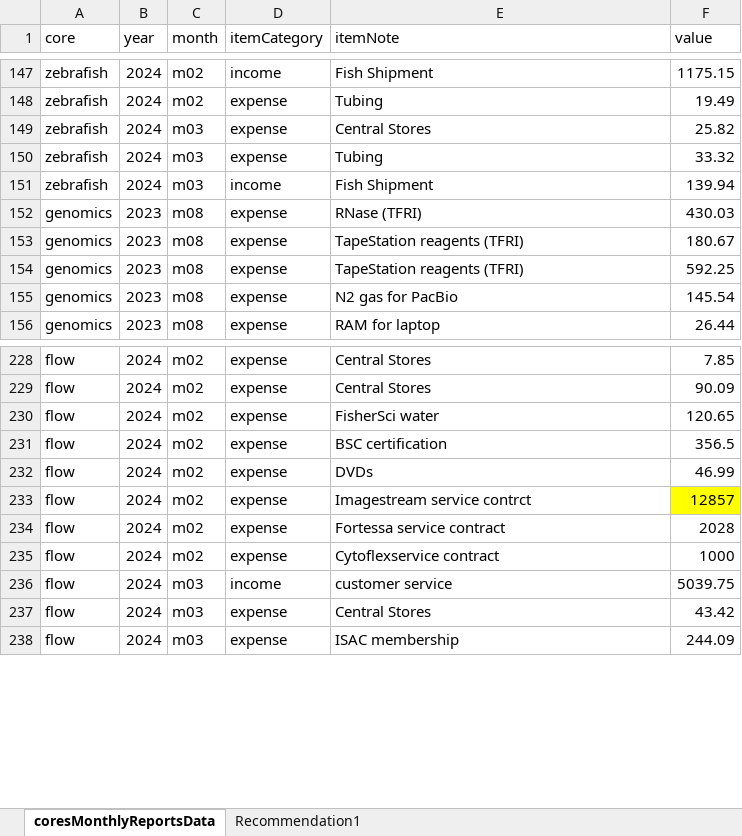
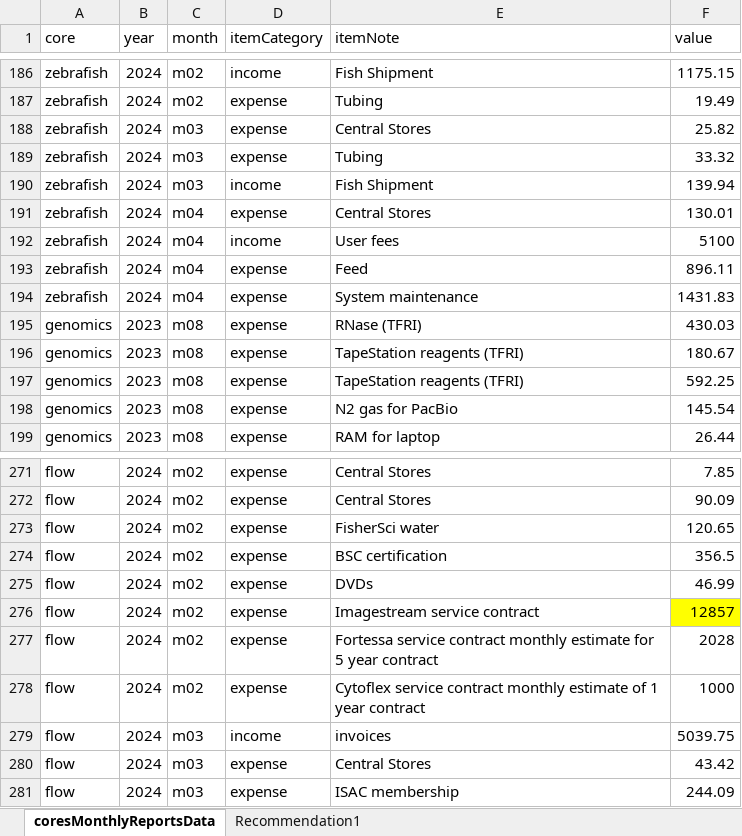
Before and after one commit to bmsCoreFacility/coresReports, an Excel workbook: coresMonthlyReportsData.xlsx, sheet coresMonthlyReportsData, drawn as a sheet; only a part is shown, gaps mark what is left out; values as stored, in another font and other column widths than the file's, no borders; addresses are those after the commit; the diff covers the shown part only; the diff names each change by its address in the sheet, - before the commit and + after, or states it on an @@ line.

```diff
--- a/coresMonthlyReportsData.xlsx (sheet coresMonthlyReportsData)
+++ b/coresMonthlyReportsData.xlsx (sheet coresMonthlyReportsData)
+row 191: zebrafish | 2024 | m04 | expense | Central Stores | 130.01
+row 192: zebrafish | 2024 | m04 | income | User fees | 5100
+row 193: zebrafish | 2024 | m04 | expense | Feed | 896.11
+row 194: zebrafish | 2024 | m04 | expense | System maintenance | 1431.83
-E276 (itemNote): Imagestream service contrct
+E276 (itemNote): Imagestream service contract
-E277 (itemNote): Fortessa service contract
+E277 (itemNote): Fortessa service contract monthly estimate for 5 year contract
-E278 (itemNote): Cytoflexservice contract
+E278 (itemNote): Cytoflex service contract monthly estimate of 1 year contract
-E279 (itemNote): customer service
+E279 (itemNote): invoices
```
Also changed, not shown: 56 added rows and 2 edited cells elsewhere in this sheet, 2 other files.
